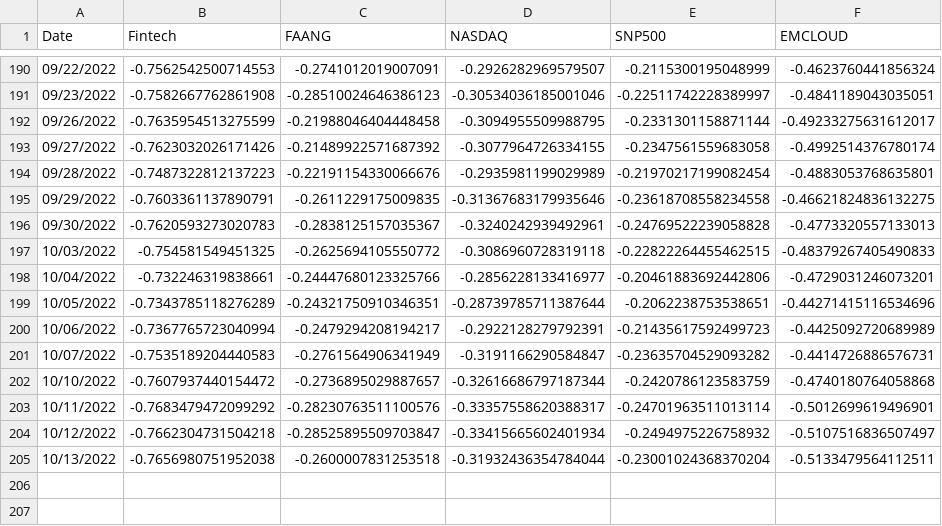
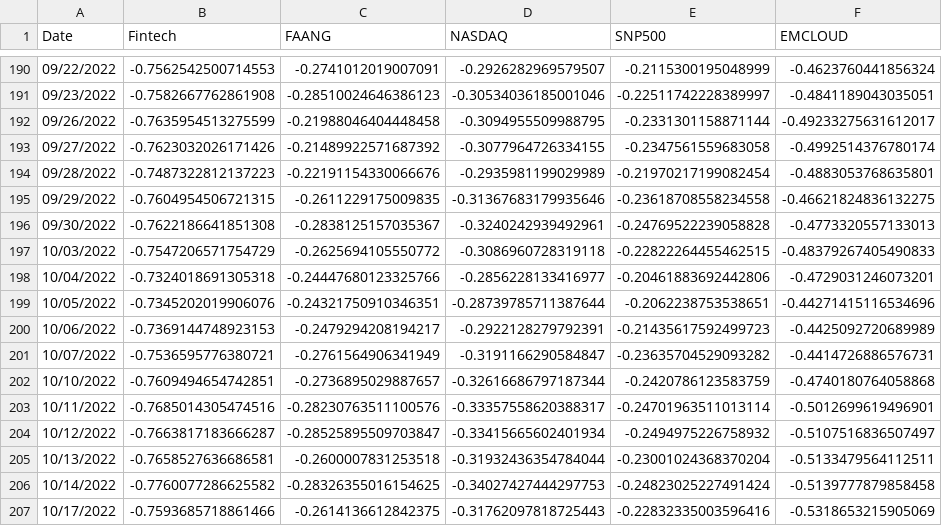
Before and after one commit to AmieRamie/findex, a CSV file: IndexesYTD.csv, drawn as a sheet; only a part is shown, gaps mark what is left out.

Commit message:
committing files

```diff
--- a/IndexesYTD.csv
+++ b/IndexesYTD.csv
@@ -194,12 +194,14 @@ Date,Fintech,FAANG,NASDAQ,SNP500,EMCLOUD
 09/28/2022,-0.7487322812137223,-0.22191154330066676,-0.2935981199029989,-0.21970217199082454,-0.4883053768635801
-09/29/2022,-0.7603361137890791,-0.2611229175009835,-0.31367683179935646,-0.23618708558234558,-0.46621824836132275
-09/30/2022,-0.7620593273020783,-0.2838125157035367,-0.3240242939492961,-0.24769522239058828,-0.4773320557133013
-10/03/2022,-0.754581549451325,-0.2625694105550772,-0.3086960728319118,-0.22822264455462515,-0.48379267405490833
-10/04/2022,-0.732246319838661,-0.24447680123325766,-0.2856228133416977,-0.20461883692442806,-0.4729031246073201
-10/05/2022,-0.7343785118276289,-0.24321750910346351,-0.28739785711387644,-0.2062238753538651,-0.44271415116534696
-10/06/2022,-0.7367765723040994,-0.2479294208194217,-0.2922128279792391,-0.21435617592499723,-0.4425092720689989
-10/07/2022,-0.7535189204440583,-0.2761564906341949,-0.3191166290584847,-0.23635704529093282,-0.4414726886576731
-10/10/2022,-0.7607937440154472,-0.2736895029887657,-0.32616686797187344,-0.2420786123583759,-0.4740180764058868
-10/11/2022,-0.7683479472099292,-0.28230763511100576,-0.33357558620388317,-0.24701963511013114,-0.5012699619496901
-10/12/2022,-0.7662304731504218,-0.28525895509703847,-0.33415665602401934,-0.2494975226758932,-0.5107516836507497
-10/13/2022,-0.7656980751952038,-0.2600007831253518,-0.31932436354784044,-0.23001024368370204,-0.5133479564112511
+09/29/2022,-0.7604954506721315,-0.2611229175009835,-0.31367683179935646,-0.23618708558234558,-0.46621824836132275
+09/30/2022,-0.7622186641851308,-0.2838125157035367,-0.3240242939492961,-0.24769522239058828,-0.4773320557133013
+10/03/2022,-0.7547206571754729,-0.2625694105550772,-0.3086960728319118,-0.22822264455462515,-0.48379267405490833
+10/04/2022,-0.7324018691305318,-0.24447680123325766,-0.2856228133416977,-0.20461883692442806,-0.4729031246073201
+10/05/2022,-0.7345202019906076,-0.24321750910346351,-0.28739785711387644,-0.2062238753538651,-0.44271415116534696
+10/06/2022,-0.7369144748923153,-0.2479294208194217,-0.2922128279792391,-0.21435617592499723,-0.4425092720689989
+10/07/2022,-0.7536595776380721,-0.2761564906341949,-0.3191166290584847,-0.23635704529093282,-0.4414726886576731
+10/10/2022,-0.7609494654742851,-0.2736895029887657,-0.32616686797187344,-0.2420786123583759,-0.4740180764058868
+10/11/2022,-0.7685014305474516,-0.28230763511100576,-0.33357558620388317,-0.24701963511013114,-0.5012699619496901
+10/12/2022,-0.7663817183666287,-0.28525895509703847,-0.33415665602401934,-0.2494975226758932,-0.5107516836507497
+10/13/2022,-0.7658527636686581,-0.2600007831253518,-0.31932436354784044,-0.23001024368370204,-0.5133479564112511
+10/14/2022,-0.7760077286625582,-0.28326355016154625,-0.34027427444297753,-0.24823025227491424,-0.5139777879858458
+10/17/2022,-0.7593685718861466,-0.2614136612842375,-0.31762097818725443,-0.22832335003596416,-0.5318653215905069
```
